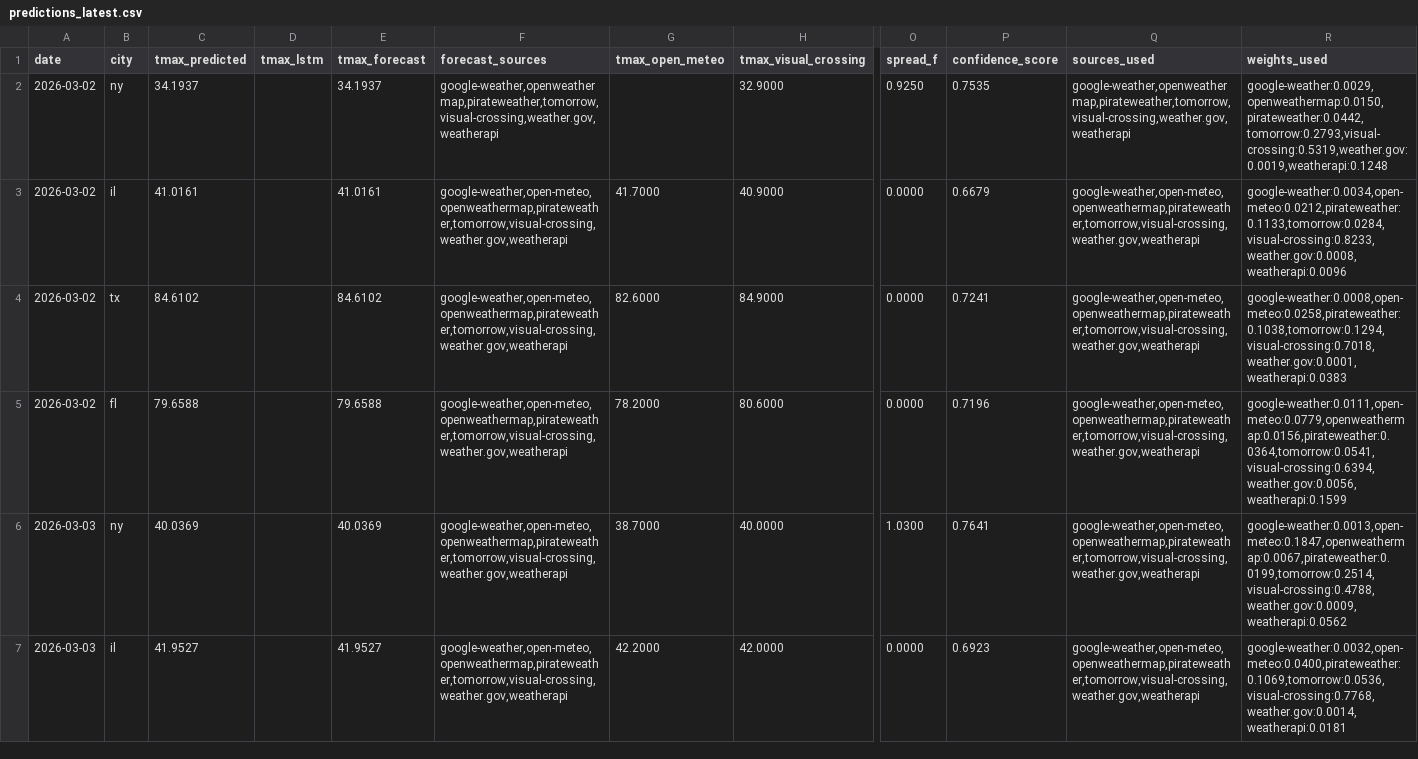
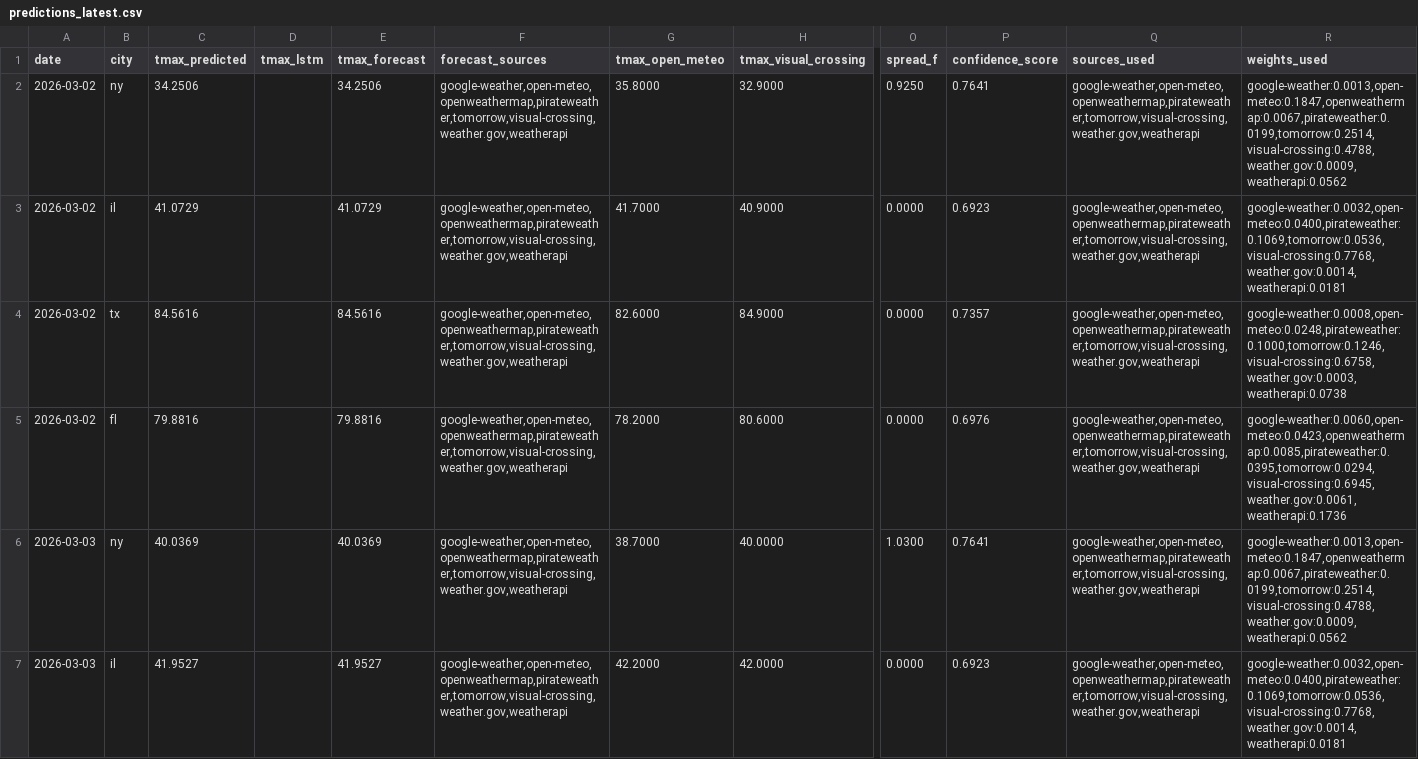
Before and after one commit to JHenzi/weatherbots, a CSV file: Data/predictions_latest.csv, drawn as a sheet; only a part is shown, gaps mark what is left out; the diff covers the shown part only; the diff names each change by its address in the sheet, - before the commit and + after, or states it on an @@ line.

```diff
--- a/Data/predictions_latest.csv
+++ b/Data/predictions_latest.csv
-C2 (tmax_predicted): 34.1937
+C2 (tmax_predicted): 34.2506
-E2 (tmax_forecast): 34.1937
+E2 (tmax_forecast): 34.2506
-F2 (forecast_sources): google-weather,openweathermap,pirateweather,tomorrow,visual-crossing,weather.gov,weatherapi
+F2 (forecast_sources): google-weather,open-meteo,openweathermap,pirateweather,tomorrow,visual-crossing,weather.gov,weatherapi
-G2 (tmax_open_meteo): (empty)
+G2 (tmax_open_meteo): 35.8000
-P2 (confidence_score): 0.7535
+P2 (confidence_score): 0.7641
-Q2 (sources_used): google-weather,openweathermap,pirateweather,tomorrow,visual-crossing,weather.gov,weatherapi
+Q2 (sources_used): google-weather,open-meteo,openweathermap,pirateweather,tomorrow,visual-crossing,weather.gov,weatherapi
-R2 (weights_used): google-weather:0.0029,openweathermap:0.0150,pirateweather:0.0442,tomorrow:0.2793,visual-crossing:0.5319,weather.gov:0.0019,weatherapi:0.1248
+R2 (weights_used): google-weather:0.0013,open-meteo:0.1847,openweathermap:0.0067,pirateweather:0.0199,tomorrow:0.2514,visual-crossing:0.4788,weather.gov:0.0009,weatherapi:0.0562
-C3 (tmax_predicted): 41.0161
+C3 (tmax_predicted): 41.0729
-E3 (tmax_forecast): 41.0161
+E3 (tmax_forecast): 41.0729
-P3 (confidence_score): 0.6679
+P3 (confidence_score): 0.6923
-R3 (weights_used): google-weather:0.0034,open-meteo:0.0212,pirateweather:0.1133,tomorrow:0.0284,visual-crossing:0.8233,weather.gov:0.0008,weatherapi:0.0096
+R3 (weights_used): google-weather:0.0032,open-meteo:0.0400,pirateweather:0.1069,tomorrow:0.0536,visual-crossing:0.7768,weather.gov:0.0014,weatherapi:0.0181
-C4 (tmax_predicted): 84.6102
+C4 (tmax_predicted): 84.5616
-E4 (tmax_forecast): 84.6102
+E4 (tmax_forecast): 84.5616
-P4 (confidence_score): 0.7241
+P4 (confidence_score): 0.7357
-R4 (weights_used): google-weather:0.0008,open-meteo:0.0258,pirateweather:0.1038,tomorrow:0.1294,visual-crossing:0.7018,weather.gov:0.0001,weatherapi:0.0383
+R4 (weights_used): google-weather:0.0008,open-meteo:0.0248,pirateweather:0.1000,tomorrow:0.1246,visual-crossing:0.6758,weather.gov:0.0003,weatherapi:0.0738
-C5 (tmax_predicted): 79.6588
+C5 (tmax_predicted): 79.8816
-E5 (tmax_forecast): 79.6588
+E5 (tmax_forecast): 79.8816
-P5 (confidence_score): 0.7196
+P5 (confidence_score): 0.6976
-R5 (weights_used): google-weather:0.0111,open-meteo:0.0779,openweathermap:0.0156,pirateweather:0.0364,tomorrow:0.0541,visual-crossing:0.6394,weather.gov:0.0056,weatherapi:0.1599
+R5 (weights_used): google-weather:0.0060,open-meteo:0.0423,openweathermap:0.0085,pirateweather:0.0395,tomorrow:0.0294,visual-crossing:0.6945,weather.gov:0.0061,weatherapi:0.1736
```
Also changed, not shown: 4 edited cells elsewhere in this file, 4 other files.
